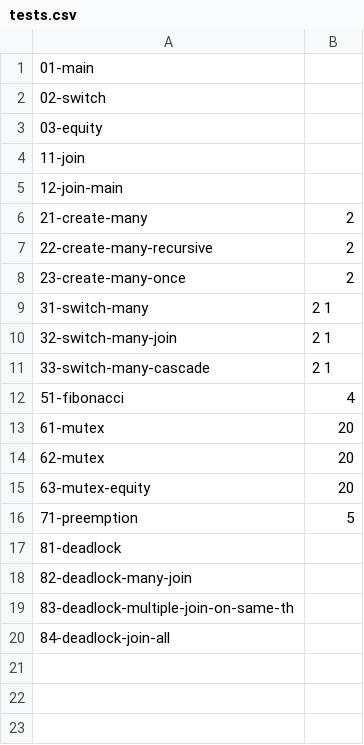
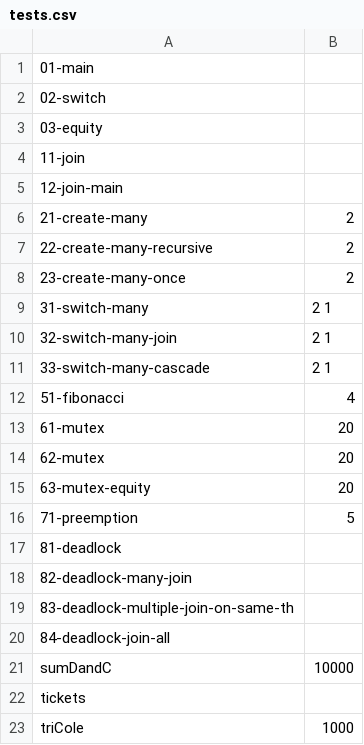
Before and after one commit to AceBasket/User-space-thread-library, a CSV file: tests.csv, drawn as a sheet.

Commit message:
✅ Add our own tests in tests.csv

```diff
--- a/tests.csv
+++ b/tests.csv
@@ -20 +20,4 @@
 84-deadlock-join-all;
+sumDandC;10000
+tickets;
+triCole;1000
```
Also changed, not shown: 2 other files.
